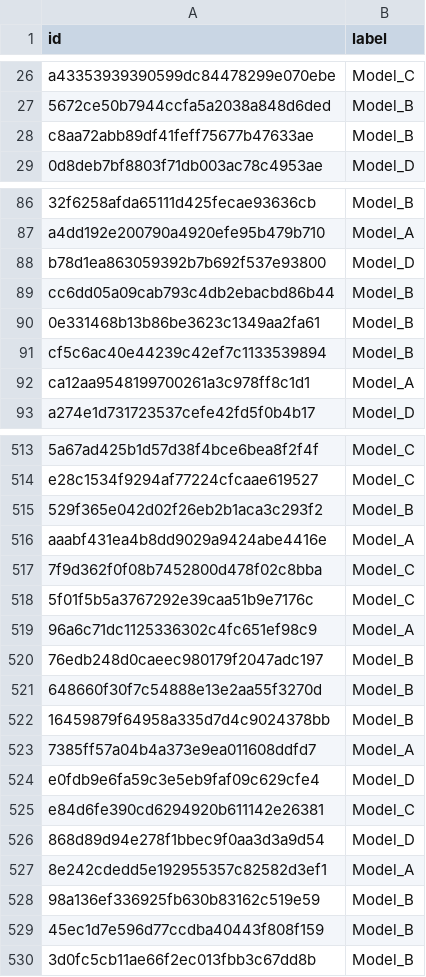
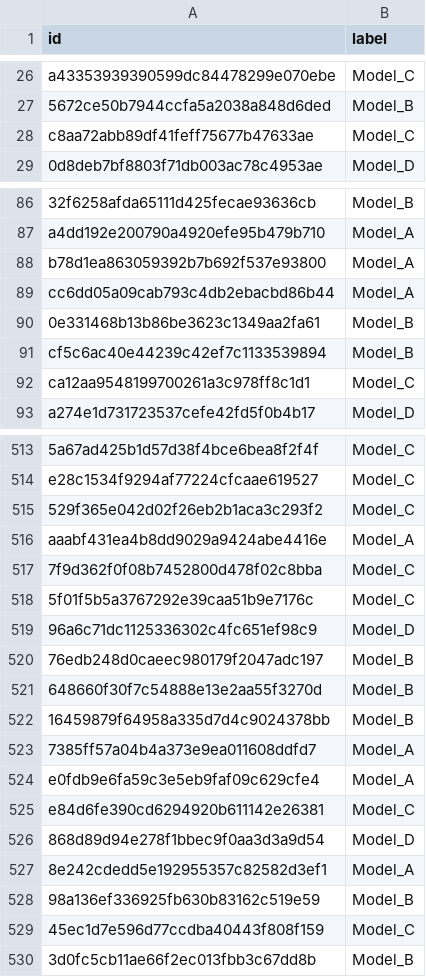
Before and after one commit to azucena-g/kaggle_competition, a CSV file: submission_2.csv, drawn as a sheet; only a part is shown, gaps mark what is left out; the diff covers the shown part only; the diff names each change by its address in the sheet, - before the commit and + after, or states it on an @@ line.

```diff
--- a/submission_2.csv
+++ b/submission_2.csv
-B28 (label): Model_B
+B28 (label): Model_C
-B88 (label): Model_D
+B88 (label): Model_A
-B89 (label): Model_B
+B89 (label): Model_A
-B92 (label): Model_A
+B92 (label): Model_C
-B515 (label): Model_B
+B515 (label): Model_C
-B519 (label): Model_A
+B519 (label): Model_D
-B524 (label): Model_D
+B524 (label): Model_A
-B529 (label): Model_B
+B529 (label): Model_C
```
Also changed, not shown: 130 edited cells elsewhere in this file, 1 other file.
